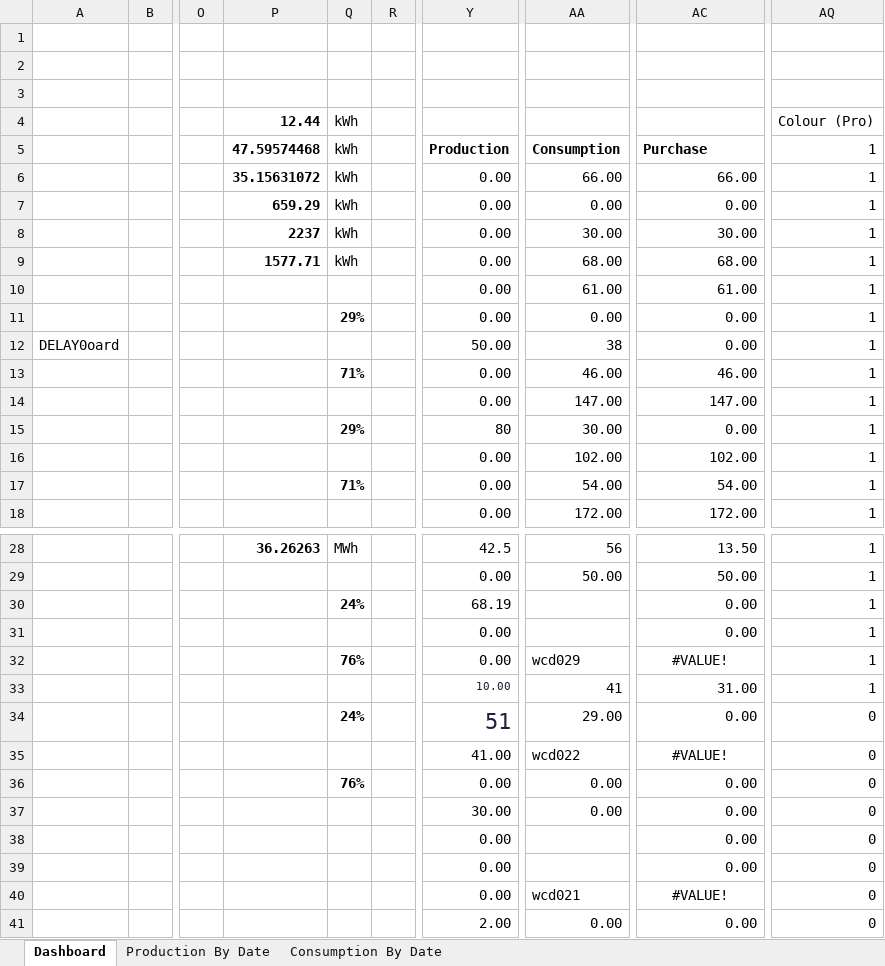
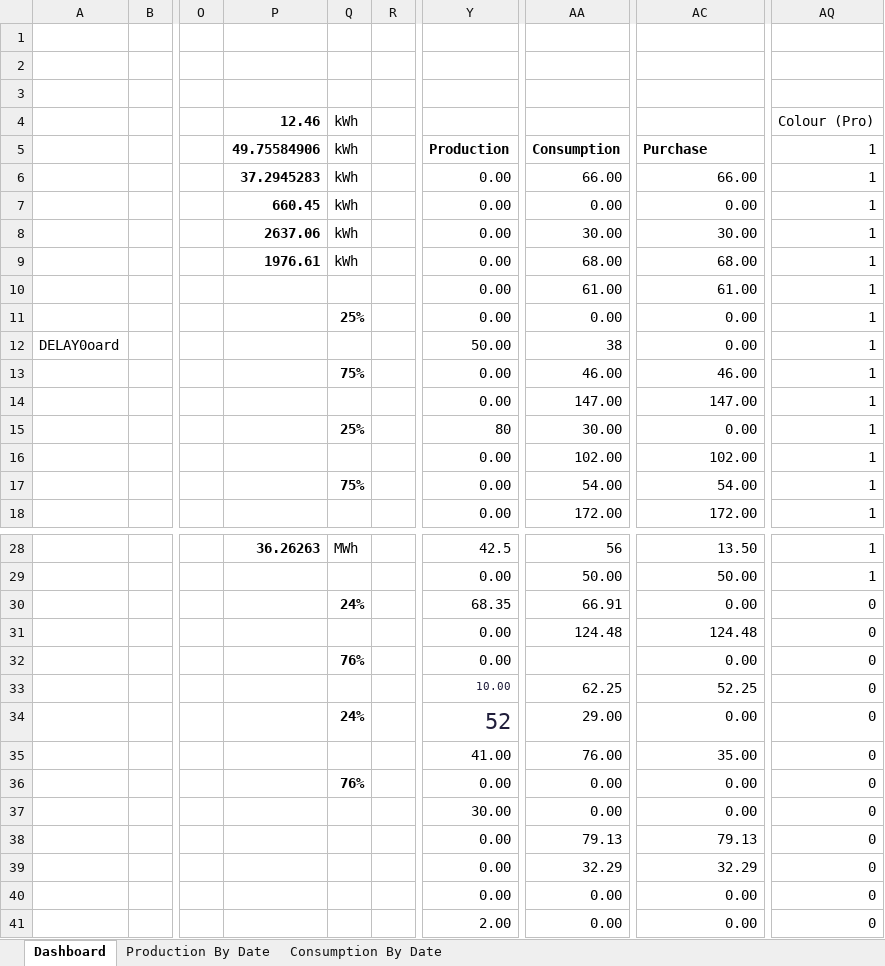
Before and after one commit to thebestkevinharris-art/Solar-Dashboard, an Excel workbook: Project Zero Dashboard 1 - Copy.xlsm, sheet Dashboard, drawn as a sheet; only a part is shown, gaps mark what is left out; values as stored, in another font and other column widths than the file's, no borders; charts and pictures not drawn; the diff covers the shown part only; the diff names each change by its address in the sheet, - before the commit and + after, or states it on an @@ line.

Commit message:
Add files via upload

```diff
--- a/Project Zero Dashboard 1 - Copy.xlsm (sheet Dashboard)
+++ b/Project Zero Dashboard 1 - Copy.xlsm (sheet Dashboard)
-P4: 12.44
+P4: 12.46
-P5: 47.59574468
+P5: 49.75584906
-P6: 35.15631072
+P6: 37.2945283
-P7: 659.29
+P7: 660.45
-P8: 2237
+P8: 2637.06
-P9: 1577.71
+P9: 1976.61
-Q11: 29%
+Q11: 25%
-Q13: 71%
+Q13: 75%
-Q15: 29%
+Q15: 25%
-Q17: 71%
+Q17: 75%
-Y30: 68.19
+Y30: 68.35
-AA30: (empty)
+AA30: 66.91
-AQ30:AQ33: 1
+AQ30:AQ33: 0
-AA31: (empty)
+AA31: 124.48
-AC31: 0.00
+AC31: 124.48
-AA32: wcd029
+AA32: (empty)
-AC32: #VALUE!
+AC32: 0.00
-AC32 alignment: center
+AC32 alignment: right
-AA33: 41
+AA33: 62.25
-AC33: 31.00
+AC33: 52.25
-Y34: 51
+Y34: 52
-AA35: wcd022
+AA35: 76.00
-AC35: #VALUE!
+AC35: 35.00
-AC35 alignment: center
+AC35 alignment: right
-AA38: (empty)
+AA38: 79.13
-AC38: 0.00
+AC38: 79.13
-AA39: (empty)
+AA39: 32.29
-AC39: 0.00
+AC39: 32.29
-AA40: wcd021
+AA40: 0.00
-AC40: #VALUE!
+AC40: 0.00
-AC40 alignment: center
+AC40 alignment: right
```
Also changed, not shown: 6 edited cells elsewhere in this sheet, charts or pictures.
